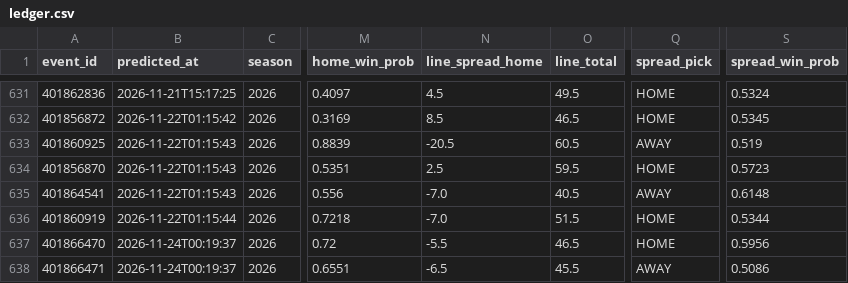
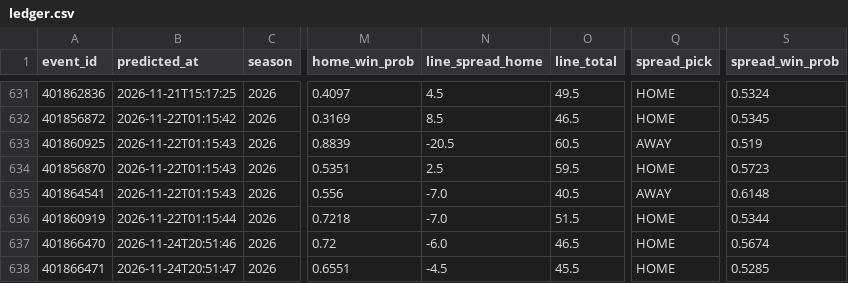
Before and after one commit to golfer1989/cfb-model, a CSV file: data/ledger.csv, drawn as a sheet; only a part is shown, gaps mark what is left out; the diff names each change by its address in the sheet, - before the commit and + after, or states it on an @@ line.

```diff
--- a/data/ledger.csv
+++ b/data/ledger.csv
-B637 (predicted_at): 2026-11-24T00:19:37
+B637 (predicted_at): 2026-11-24T20:51:46
-N637 (line_spread_home): -5.5
+N637 (line_spread_home): -6.0
-S637 (spread_win_prob): 0.5956
+S637 (spread_win_prob): 0.5674
-B638 (predicted_at): 2026-11-24T00:19:37
+B638 (predicted_at): 2026-11-24T20:51:47
-N638 (line_spread_home): -6.5
+N638 (line_spread_home): -4.5
-Q638 (spread_pick): AWAY
+Q638 (spread_pick): HOME
-S638 (spread_win_prob): 0.5086
+S638 (spread_win_prob): 0.5285
```
Also changed, not shown: data/backtest_preds.csv, data/real_games.csv, 8 other files.
